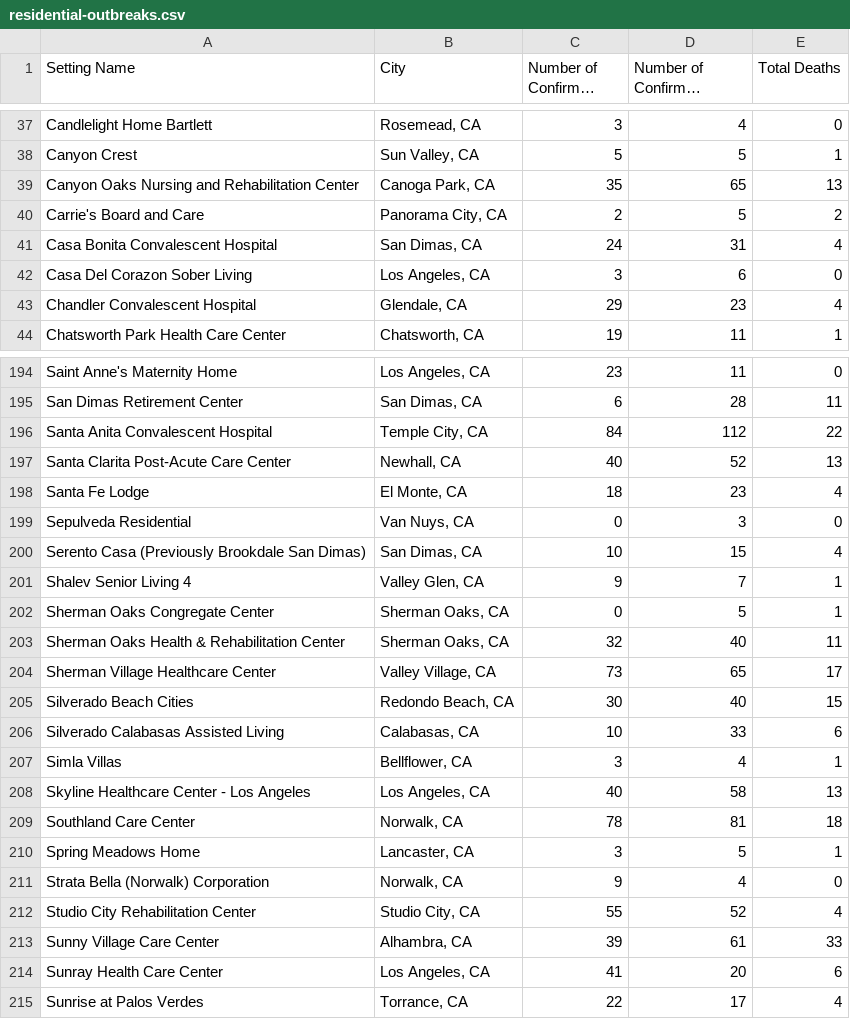
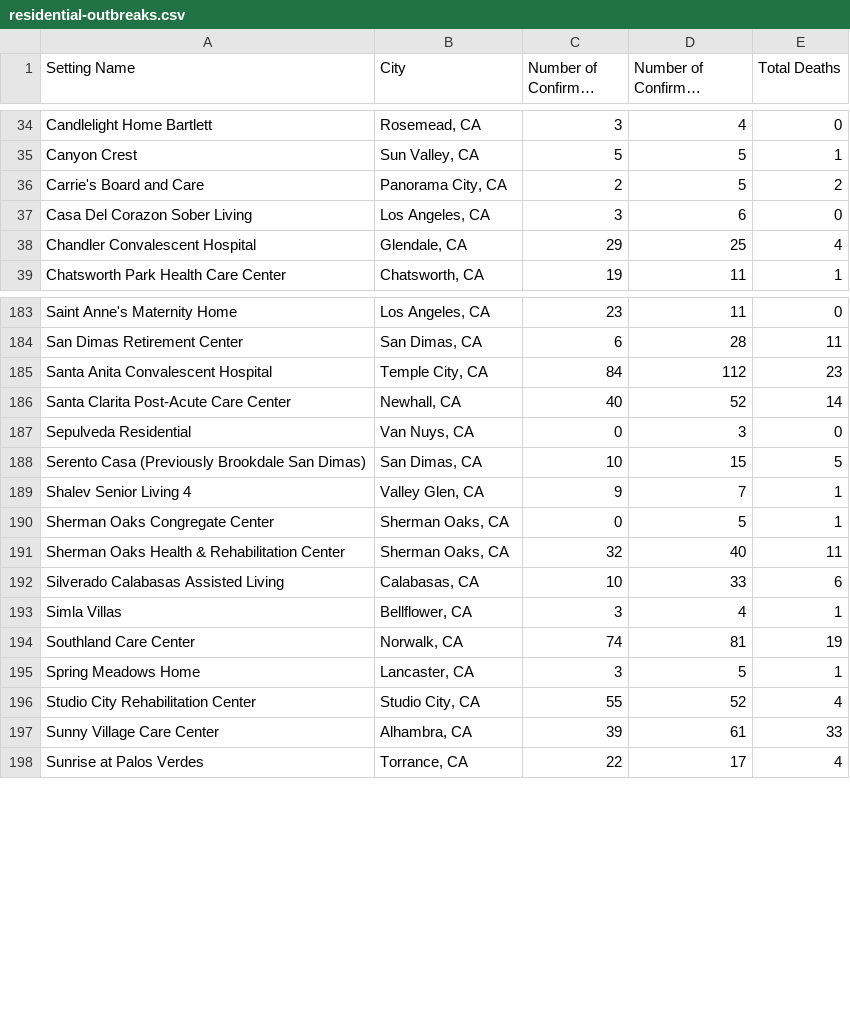
Before and after one commit to xander-hirsch/lac_covid19, a CSV file: docs/live/residential-outbreaks.csv, drawn as a sheet; only a part is shown, gaps mark what is left out; long unchanged cells end in …; the diff covers the shown part only.

```diff
--- a/docs/live/residential-outbreaks.csv
+++ b/docs/live/residential-outbreaks.csv
@@ -38,7 +35,5 @@ Candlelight Home Bartlett,"Rosemead, CA",3,4,0
 Canyon Crest,"Sun Valley, CA",5,5,1
-Canyon Oaks Nursing and Rehabilitation Center,"Canoga Park, CA",35,65,13
 Carrie's Board and Care,"Panorama City, CA",2,5,2
-Casa Bonita Convalescent Hospital,"San Dimas, CA",24,31,4
 Casa Del Corazon Sober Living,"Los Angeles, CA",3,6,0
-Chandler Convalescent Hospital,"Glendale, CA",29,23,4
+Chandler Convalescent Hospital,"Glendale, CA",29,25,4
 Chatsworth Park Health Care Center,"Chatsworth, CA",19,11,1
@@ -195,7 +184,6 @@ Saint Anne's Maternity Home,"Los Angeles, CA",23,11,0
 San Dimas Retirement Center,"San Dimas, CA",6,28,11
-Santa Anita Convalescent Hospital,"Temple City, CA",84,112,22
-Santa Clarita Post-Acute Care Center,"Newhall, CA",40,52,13
-Santa Fe Lodge,"El Monte, CA",18,23,4
+Santa Anita Convalescent Hospital,"Temple City, CA",84,112,23
+Santa Clarita Post-Acute Care Center,"Newhall, CA",40,52,14
 Sepulveda Residential,"Van Nuys, CA",0,3,0
-Serento Casa (Previously Brookdale San Dimas),"San Dimas, CA",10,15,4
+Serento Casa (Previously Brookdale San Dimas),"San Dimas, CA",10,15,5
 Shalev Senior Living 4,"Valley Glen, CA",9,7,1
@@ -203,13 +191,8 @@ Sherman Oaks Congregate Center,"Sherman Oaks, CA",0,5,1
 Sherman Oaks Health & Rehabilitation Center,"Sherman Oaks, CA",32,40,11
-Sherman Village Healthcare Center,"Valley Village, CA",73,65,17
-Silverado Beach Cities,"Redondo Beach, CA",30,40,15
 Silverado Calabasas Assisted Living,"Calabasas, CA",10,33,6
 Simla Villas,"Bellflower, CA",3,4,1
-Skyline Healthcare Center - Los Angeles,"Los Angeles, CA",40,58,13
-Southland Care Center,"Norwalk, CA",78,81,18
+Southland Care Center,"Norwalk, CA",74,81,19
 Spring Meadows Home,"Lancaster, CA",3,5,1
-Strata Bella (Norwalk) Corporation,"Norwalk, CA",9,4,0
 Studio City Rehabilitation Center,"Studio City, CA",55,52,4
 Sunny Village Care Center,"Alhambra, CA",39,61,33
-Sunray Health Care Center,"Los Angeles, CA",41,20,6
 Sunrise at Palos Verdes,"Torrance, CA",22,17,4
```
Also changed, not shown: 1 added row, 14 removed rows and 22 edited cells elsewhere in this file, docs/live/homeless-outbreaks.csv, docs/live/non-residential-outbreaks.csv, 10 other files.
